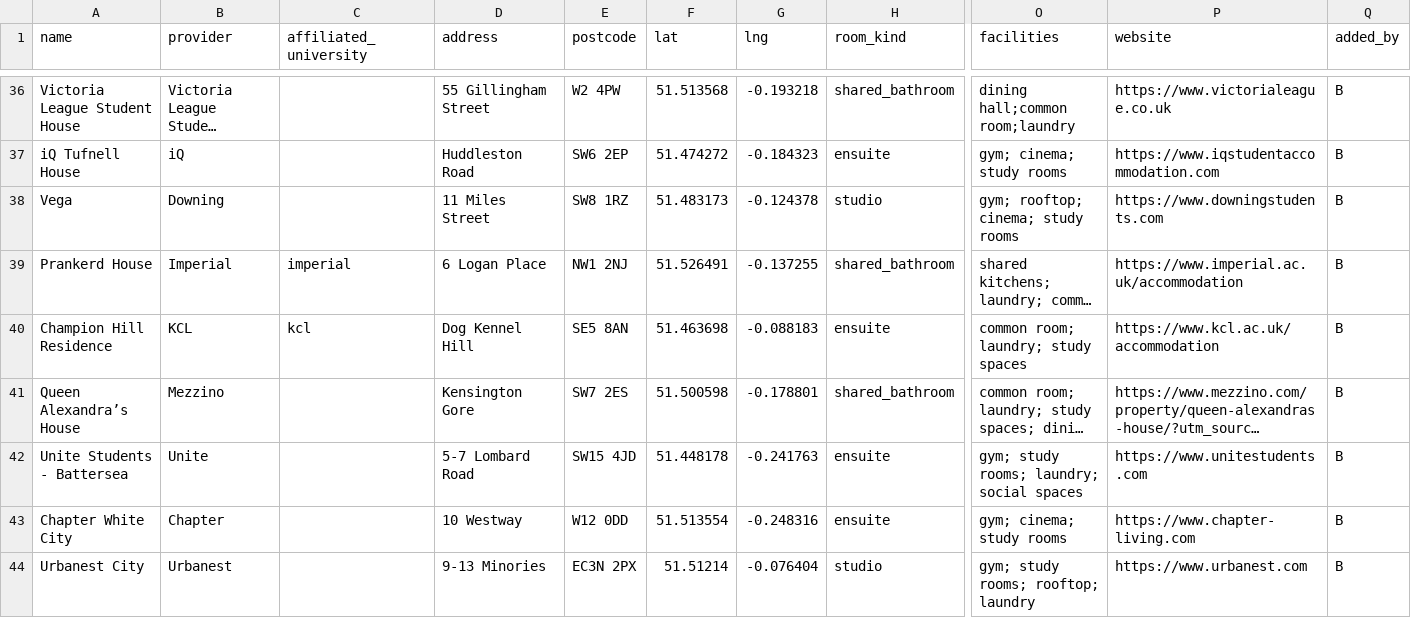
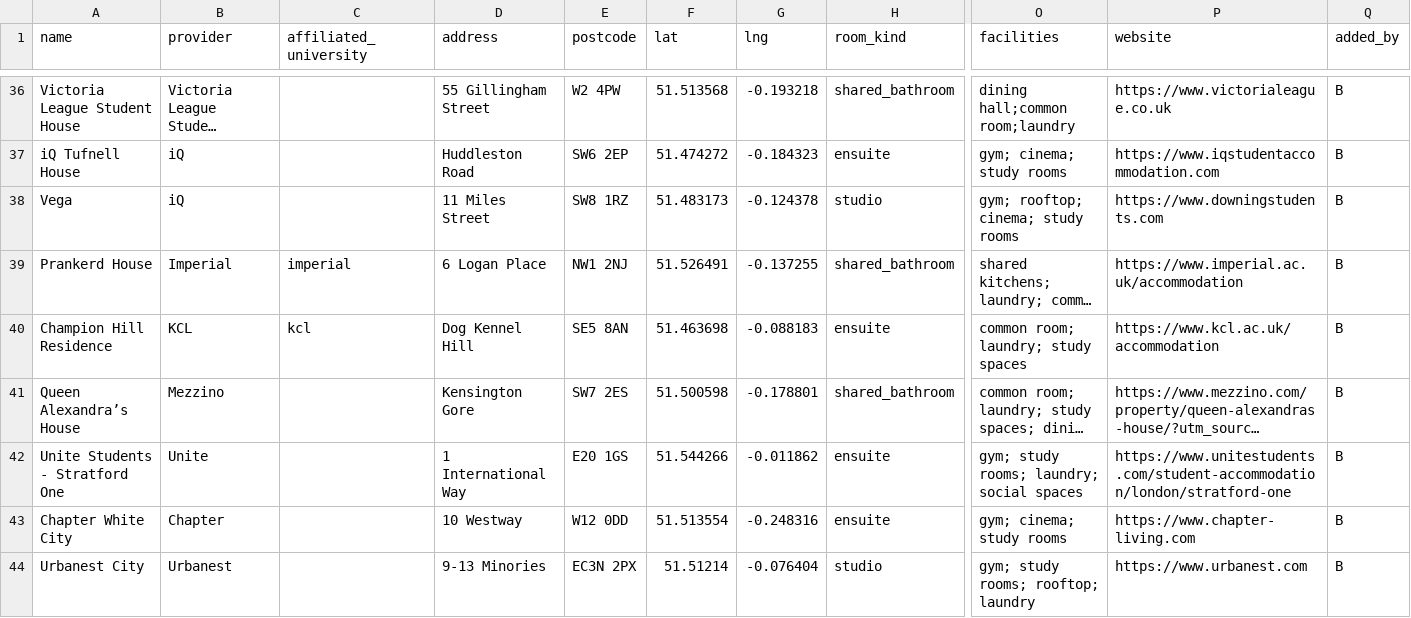
Before and after one commit to yaariek/Alonr, a CSV file: data/properties.csv, drawn as a sheet; only a part is shown, gaps mark what is left out; long unchanged cells end in …; the diff names each change by its address in the sheet, - before the commit and + after, or states it on an @@ line.

```diff
--- a/data/properties.csv
+++ b/data/properties.csv
-B38 (provider): Downing
+B38 (provider): iQ
-A42 (name): Unite Students - Battersea
+A42 (name): Unite Students - Stratford One
-D42 (address): 5-7 Lombard Road
+D42 (address): 1 International Way
-E42 (postcode): SW15 4JD
+E42 (postcode): E20 1GS
-F42 (lat): 51.448178
+F42 (lat): 51.544266
-G42 (lng): -0.241763
+G42 (lng): -0.011862
-P42 (website): https://www.unitestudents.com
+P42 (website): https://www.unitestudents.com/student-accommodation/london/stratford-one
```
Also changed, not shown: 16 other files.
